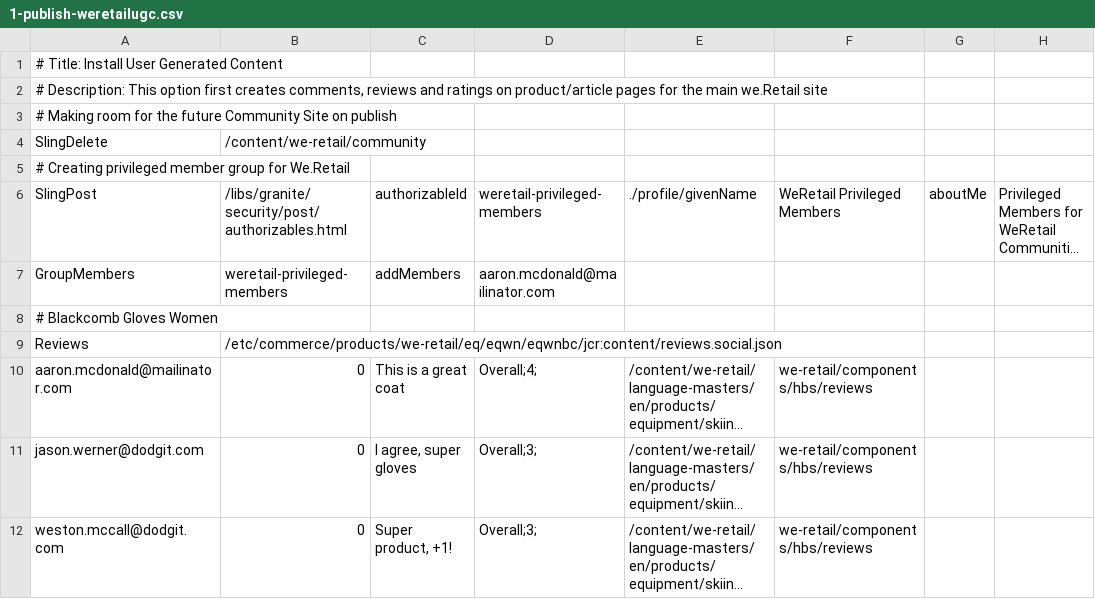
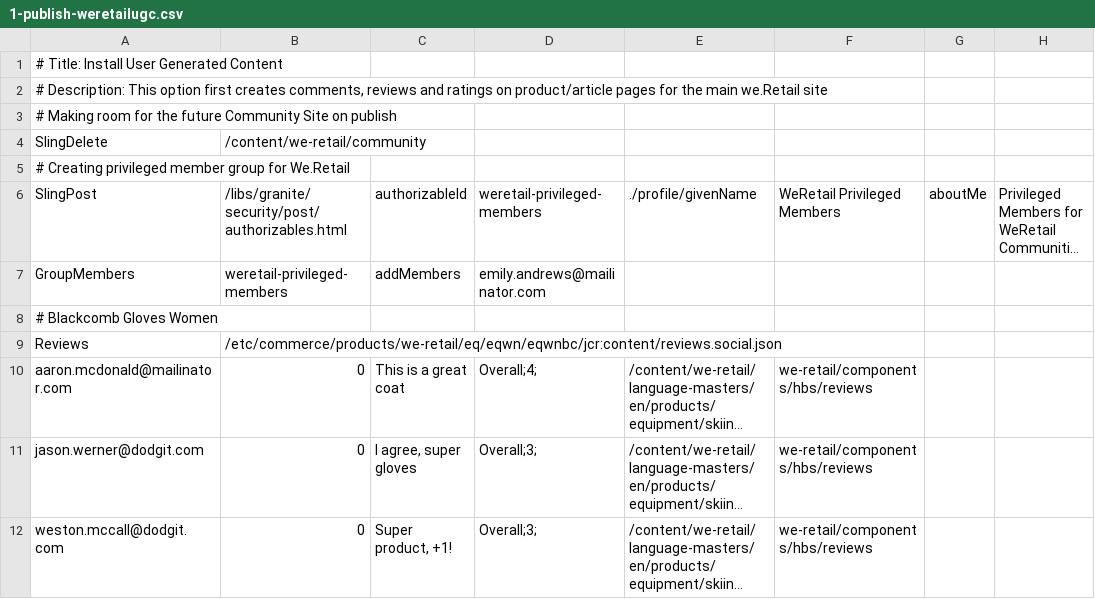
Before and after one commit to isabella232/aem-sample-we-retail-commons, a CSV file: ui.content/src/main/content/jcr_root/etc/community/we-retail/1-publish-weretailugc.csv, drawn as a sheet; only a part is shown; long unchanged cells end in …; the diff names each change by its address in the sheet, - before the commit and + after, or states it on an @@ line.

```diff
--- a/ui.content/src/main/content/jcr_root/etc/community/we-retail/1-publish-weretailugc.csv
+++ b/ui.content/src/main/content/jcr_root/etc/community/we-retail/1-publish-weretailugc.csv
-D7: aaron.mcdonald@mailinator.com
+D7: emily.andrews@mailinator.com
```
Also changed, not shown: ui.content/src/main/content/jcr_root/etc/community/we-retail/2-author-weretailsite.csv, ui.content/src/main/content/jcr_root/etc/community/we-retail/3-publish-weretailcontent.csv, 13 other files.
